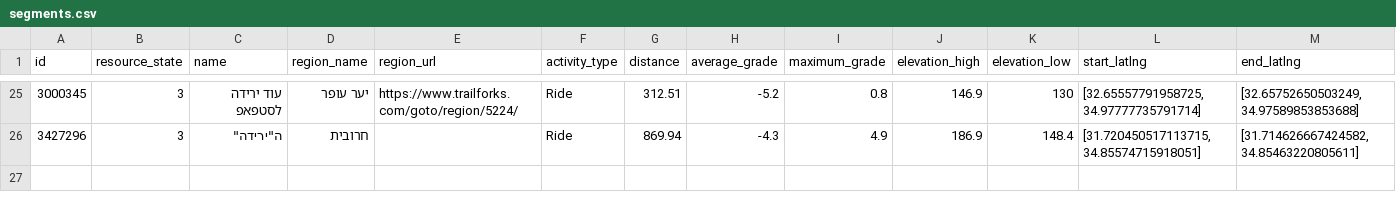
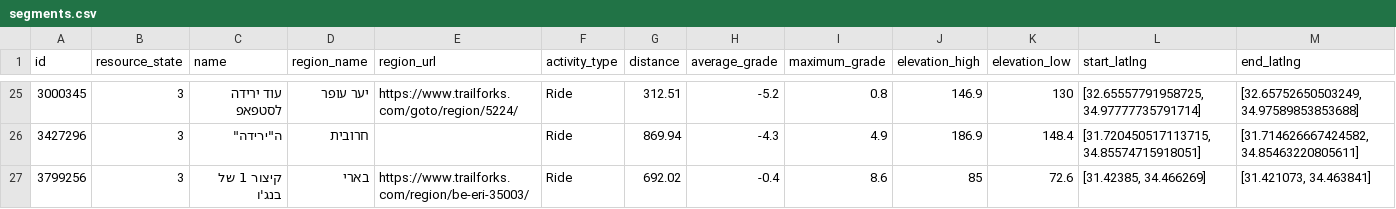
Before and after one commit to dpelleg/notebooks, a CSV file: mudguard/data/segments/segments.csv, drawn as a sheet; only a part is shown, gaps mark what is left out; rows hold the shown columns only; the diff names each change by its address in the sheet, - before the commit and + after, or states it on an @@ line.

```diff
--- a/mudguard/data/segments/segments.csv
+++ b/mudguard/data/segments/segments.csv
+row 27: 3799256 | 3 | קיצור 1 של בנג'ו | בארי | https://www.trailforks.com/region/be-eri-35003/ | Ride | 692.02 | -0.4 | 8.6 | 85 | 72.6 | [31.42385, 34.466269] | [31.421073, 34.463841]
```
Also changed, not shown: mudguard/data/climate/weather_days.csv, mudguard/data/segments/params.csv, 3 other files.
